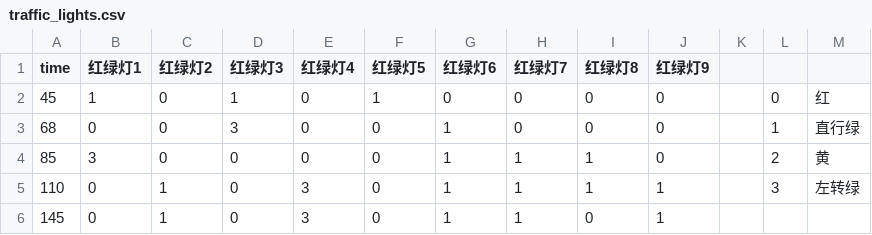
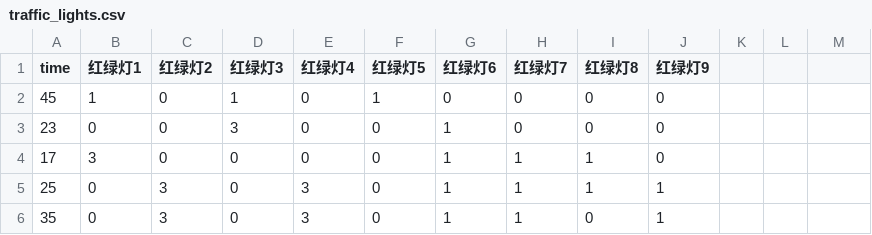
Before and after one commit to shiquda/QGIS_control_demo, a CSV file: traffic_lights.csv, drawn as a sheet; the diff names each change by its address in the sheet, - before the commit and + after, or states it on an @@ line.

Commit message:
Refactor change_color function signature and update traffic_lights.csv

```diff
--- a/traffic_lights.csv
+++ b/traffic_lights.csv
-L2: 0
+L2: (empty)
-M2: 红
+M2: (empty)
-A3 (time): 68
+A3 (time): 23
-L3: 1
+L3: (empty)
-M3: 直行绿
+M3: (empty)
-A4 (time): 85
+A4 (time): 17
-L4: 2
+L4: (empty)
-M4: 黄
+M4: (empty)
-A5 (time): 110
+A5 (time): 25
-C5:C6 (红绿灯2): 1
+C5:C6 (红绿灯2): 3
-L5: 3
+L5: (empty)
-M5: 左转绿
+M5: (empty)
-A6 (time): 145
+A6 (time): 35
```
Also changed, not shown: 1 other file.
